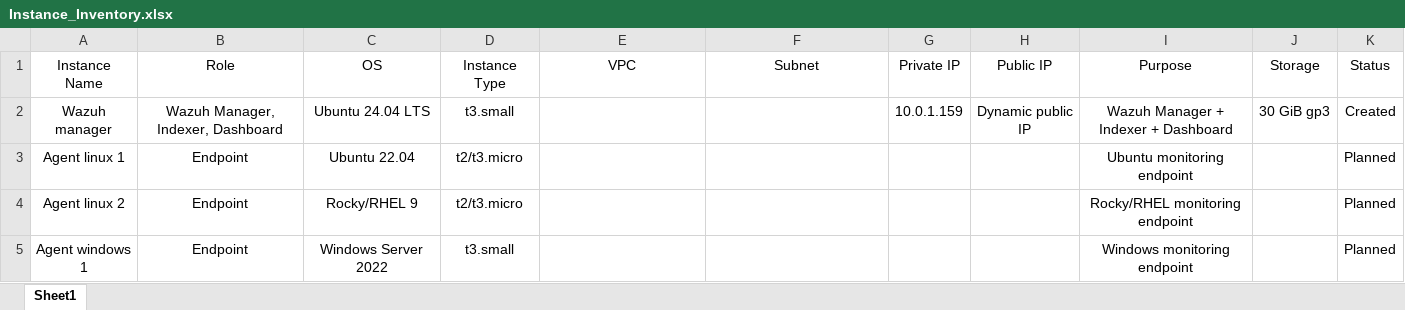
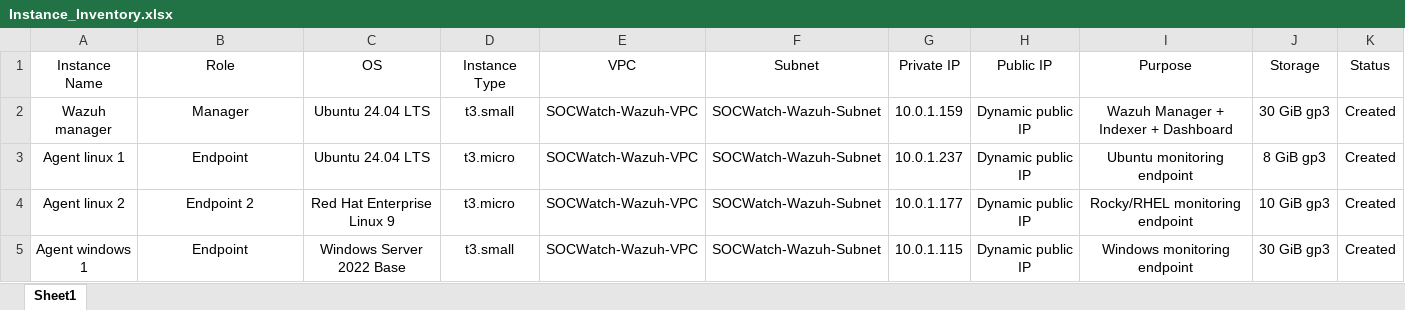
Before and after one commit to Sleepy-ViVi/SOCWatch-Wazuh-Lab, an Excel workbook: 07_Instance_Inventory/Instance_Inventory.xlsx, sheet Sheet1, drawn as a sheet; values as stored, in another font and other column widths than the file's, no borders; the diff names each change by its address in the sheet, - before the commit and + after, or states it on an @@ line.

```diff
--- a/07_Instance_Inventory/Instance_Inventory.xlsx (sheet Sheet1)
+++ b/07_Instance_Inventory/Instance_Inventory.xlsx (sheet Sheet1)
-B2 (Role): Wazuh Manager, Indexer, Dashboard
+B2 (Role): Manager
-E2:E5 (VPC): (empty)
+E2:E5 (VPC): SOCWatch-Wazuh-VPC
-F2:F5 (Subnet): (empty)
+F2:F5 (Subnet): SOCWatch-Wazuh-Subnet
-C3 (OS): Ubuntu 22.04
+C3 (OS): Ubuntu 24.04 LTS
-D3:D4 (Instance Type): t2/t3.micro
+D3:D4 (Instance Type): t3.micro
-G3 (Private IP): (empty)
+G3 (Private IP): 10.0.1.237
-H3:H5 (Public IP): (empty)
+H3:H5 (Public IP): Dynamic public IP
-J3 (Storage): (empty)
+J3 (Storage): 8 GiB gp3
-K3:K5 (Status): Planned
+K3:K5 (Status): Created
-B4 (Role): Endpoint
+B4 (Role): Endpoint 2
-C4 (OS): Rocky/RHEL 9
+C4 (OS): Red Hat Enterprise Linux 9
-G4 (Private IP): (empty)
+G4 (Private IP): 10.0.1.177
-J4 (Storage): (empty)
+J4 (Storage): 10 GiB gp3
-C5 (OS): Windows Server 2022
+C5 (OS): Windows Server 2022 Base
-G5 (Private IP): (empty)
+G5 (Private IP): 10.0.1.115
-J5 (Storage): (empty)
+J5 (Storage): 30 GiB gp3
```
Also changed, not shown: 7 other files.
